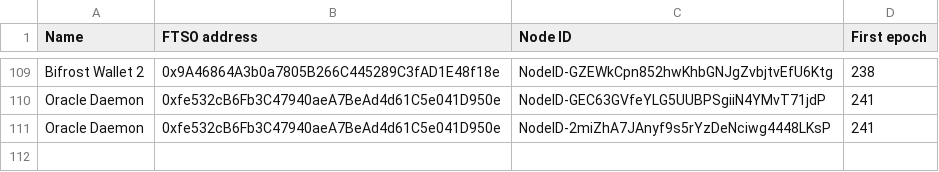
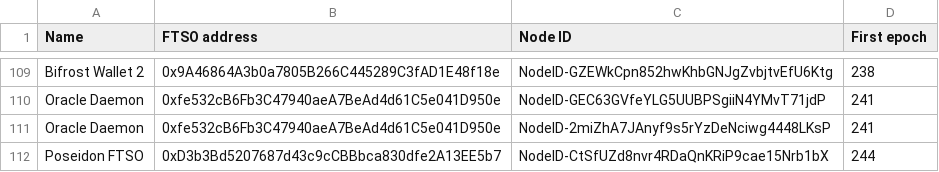
Before and after one commit to flare-foundation/reward-scripts, a CSV file: ftso-address.csv, drawn as a sheet; only a part is shown, gaps mark what is left out; the diff names each change by its address in the sheet, - before the commit and + after, or states it on an @@ line.

```diff
--- a/ftso-address.csv
+++ b/ftso-address.csv
+row 112: Poseidon FTSO | 0xD3b3Bd5207687d43c9cCBBbca830dfe2A13EE5b7 | NodeID-CtSfUZd8nvr4RDaQnKRiP9cae15Nrb1bX | 244
```
Also changed, not shown: 13 other files.
